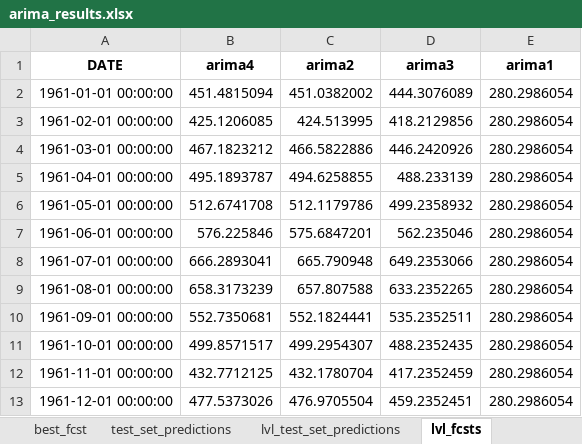
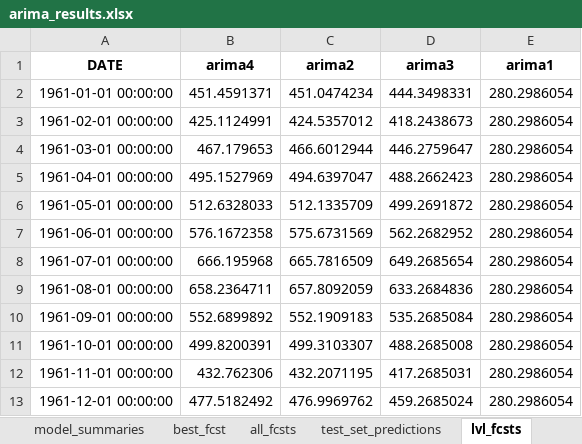
Before and after one commit to mikekeith52/scalecast-examples, an Excel workbook: arima/arima_results.xlsx, sheet lvl_fcsts, drawn as a sheet; values as stored, in another font and other column widths than the file's, no borders; the diff names each change by its address in the sheet, - before the commit and + after, or states it on an @@ line.

```diff
--- a/arima/arima_results.xlsx (sheet lvl_fcsts)
+++ b/arima/arima_results.xlsx (sheet lvl_fcsts)
-B2 (arima4): 451.4815094
+B2 (arima4): 451.4591371
-C2 (arima2): 451.0382002
+C2 (arima2): 451.0474234
-D2 (arima3): 444.3076089
+D2 (arima3): 444.3498331
-B3 (arima4): 425.1206085
+B3 (arima4): 425.1124991
-C3 (arima2): 424.513995
+C3 (arima2): 424.5357012
-D3 (arima3): 418.2129856
+D3 (arima3): 418.2438673
-B4 (arima4): 467.1823212
+B4 (arima4): 467.179653
-C4 (arima2): 466.5822886
+C4 (arima2): 466.6012944
-D4 (arima3): 446.2420926
+D4 (arima3): 446.2759647
-B5 (arima4): 495.1893787
+B5 (arima4): 495.1527969
-C5 (arima2): 494.6258855
+C5 (arima2): 494.6397047
-D5 (arima3): 488.233139
+D5 (arima3): 488.2662423
-B6 (arima4): 512.6741708
+B6 (arima4): 512.6328033
-C6 (arima2): 512.1179786
+C6 (arima2): 512.1335709
-D6 (arima3): 499.2358932
+D6 (arima3): 499.2691872
-B7 (arima4): 576.225846
+B7 (arima4): 576.1672358
-C7 (arima2): 575.6847201
+C7 (arima2): 575.6731569
-D7 (arima3): 562.235046
+D7 (arima3): 562.2682952
-B8 (arima4): 666.2893041
+B8 (arima4): 666.195968
-C8 (arima2): 665.790948
+C8 (arima2): 665.7816509
-D8 (arima3): 649.2353066
+D8 (arima3): 649.2685654
-B9 (arima4): 658.3173239
+B9 (arima4): 658.2364711
-C9 (arima2): 657.807588
+C9 (arima2): 657.8092059
-D9 (arima3): 633.2352265
+D9 (arima3): 633.2684836
-B10 (arima4): 552.7350681
+B10 (arima4): 552.6899892
-C10 (arima2): 552.1824441
+C10 (arima2): 552.1909183
-D10 (arima3): 535.2352511
+D10 (arima3): 535.2685084
-B11 (arima4): 499.8571517
+B11 (arima4): 499.8200391
-C11 (arima2): 499.2954307
+C11 (arima2): 499.3103307
-D11 (arima3): 488.2352435
+D11 (arima3): 488.2685008
-B12 (arima4): 432.7712125
+B12 (arima4): 432.762306
-C12 (arima2): 432.1780704
+C12 (arima2): 432.2071195
-D12 (arima3): 417.2352459
+D12 (arima3): 417.2685031
-B13 (arima4): 477.5373026
+B13 (arima4): 477.5182492
-C13 (arima2): 476.9705504
+C13 (arima2): 476.9969762
-D13 (arima3): 459.2352451
+D13 (arima3): 459.2685024
```
Also changed, not shown: sheet test_set_predictions, sheet lvl_test_set_predictions, sheet model_summaries, sheet all_fcsts, sheet best_fcst, other sheet tabs, 25 other files.
